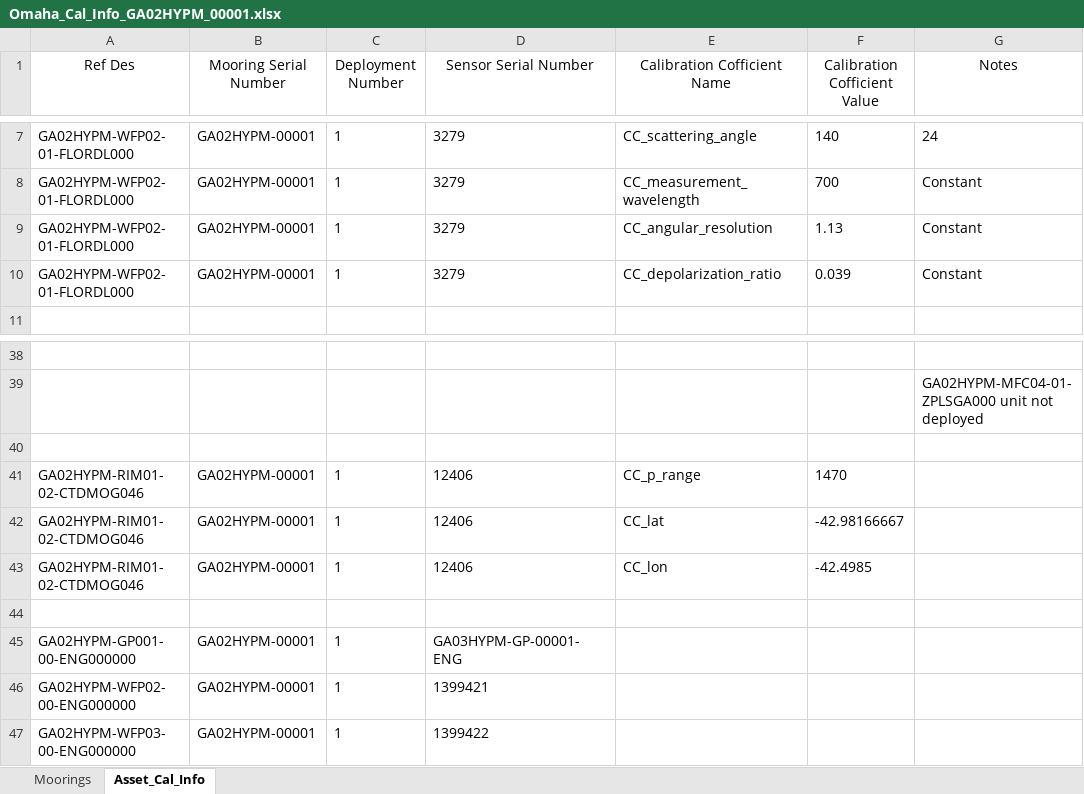
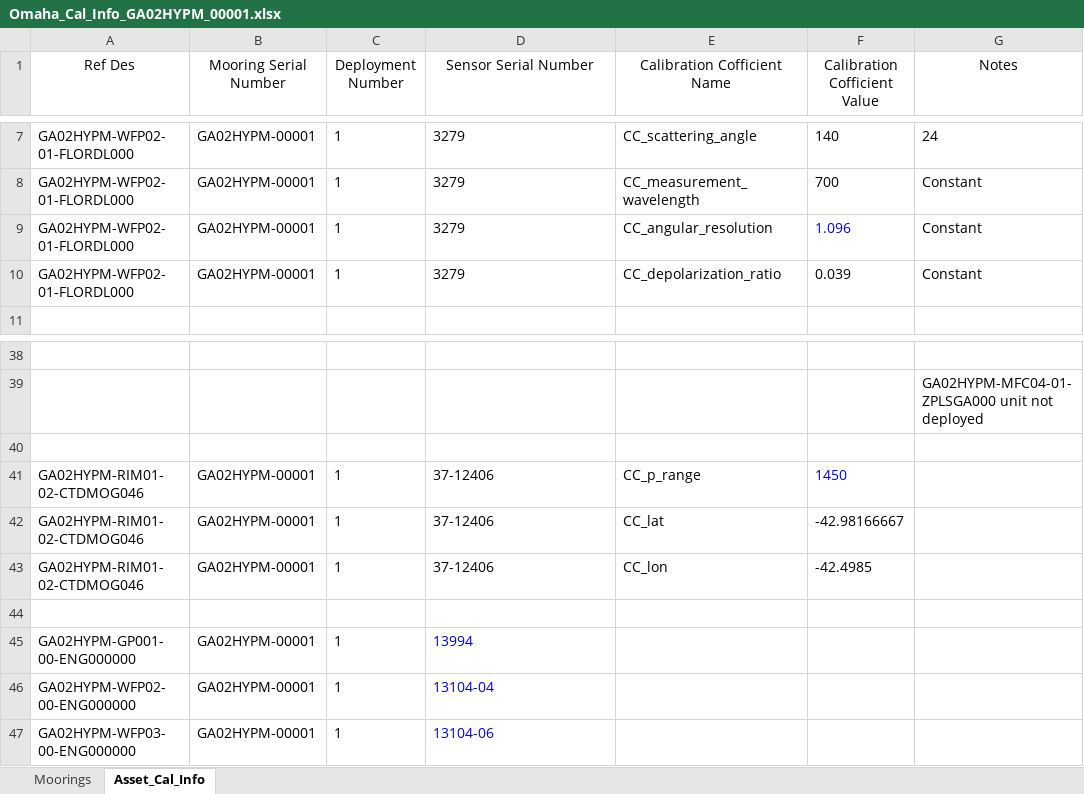
Before and after one commit to oceanobservatories/ingestion-csvs, an Excel workbook: GA02HYPM/Omaha_Cal_Info_GA02HYPM_00001.xlsx, sheet Asset_Cal_Info, drawn as a sheet; only a part is shown, gaps mark what is left out; values as stored, in another font and other column widths than the file's, no borders; the diff names each change by its address in the sheet, - before the commit and + after, or states it on an @@ line.

```diff
--- a/GA02HYPM/Omaha_Cal_Info_GA02HYPM_00001.xlsx (sheet Asset_Cal_Info)
+++ b/GA02HYPM/Omaha_Cal_Info_GA02HYPM_00001.xlsx (sheet Asset_Cal_Info)
-F9 (Calibration Cofficient Value): 1.13
+F9 (Calibration Cofficient Value): 1.096
-F9 text colour: black
+F9 text colour: #0000FF
-D41:D43 (Sensor Serial Number): 12406
+D41:D43 (Sensor Serial Number): 37-12406
-F41 (Calibration Cofficient Value): 1470
+F41 (Calibration Cofficient Value): 1450
-F41 text colour: black
+F41 text colour: #0000FF
-D45 (Sensor Serial Number): GA03HYPM-GP-00001-ENG
+D45 (Sensor Serial Number): 13994
-D45:D47 text colour: black
+D45:D47 text colour: #0000FF
-D46 (Sensor Serial Number): 1399421
+D46 (Sensor Serial Number): 13104-04
-D47 (Sensor Serial Number): 1399422
+D47 (Sensor Serial Number): 13104-06
```
Also changed, not shown: sheet Moorings, GA03FLMA/Omaha_Cal_Info_GA03FLMA_00001.xlsx, GA03FLMB/Omaha_Cal_Info_GA03FLMB_00001.xlsx, 4 other files.
